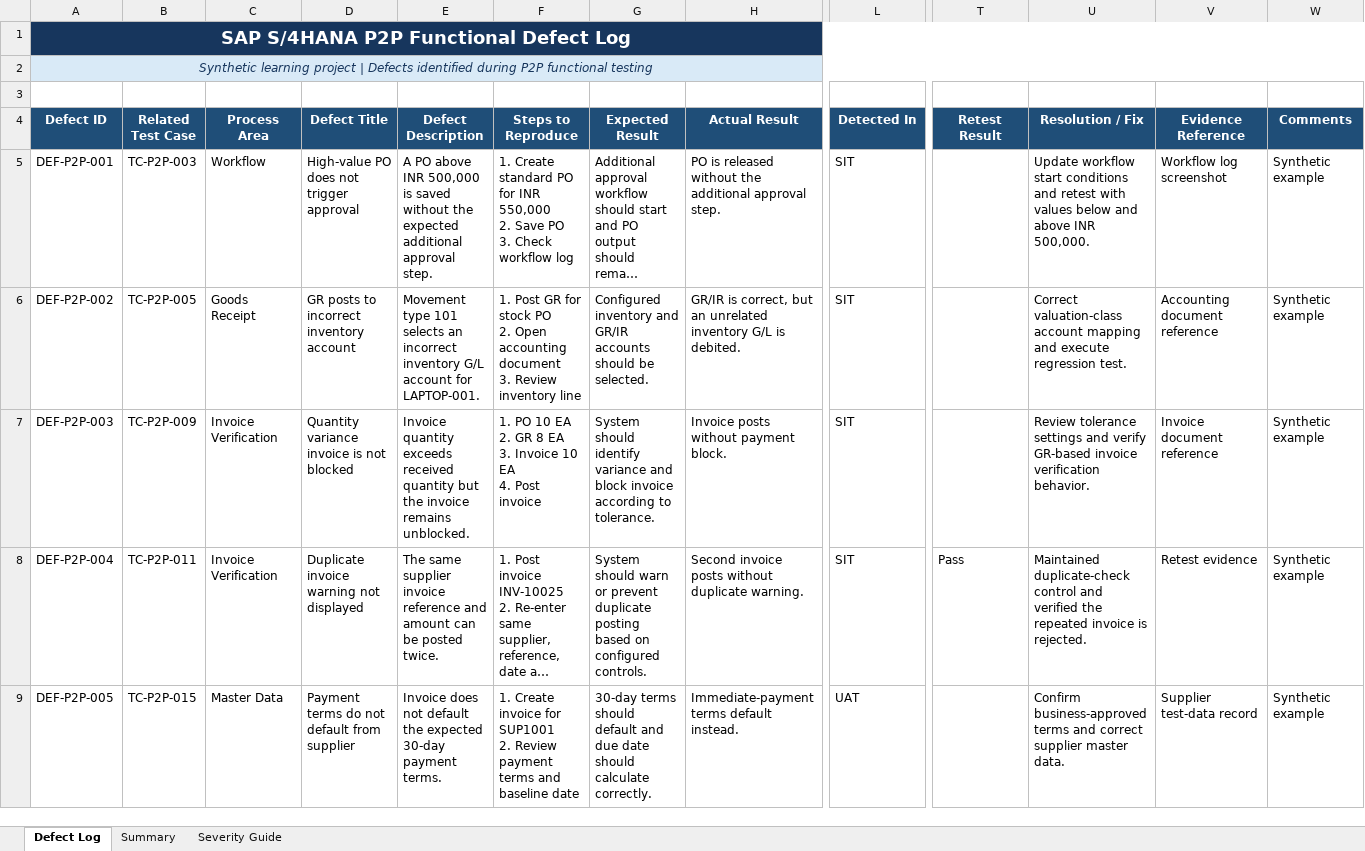
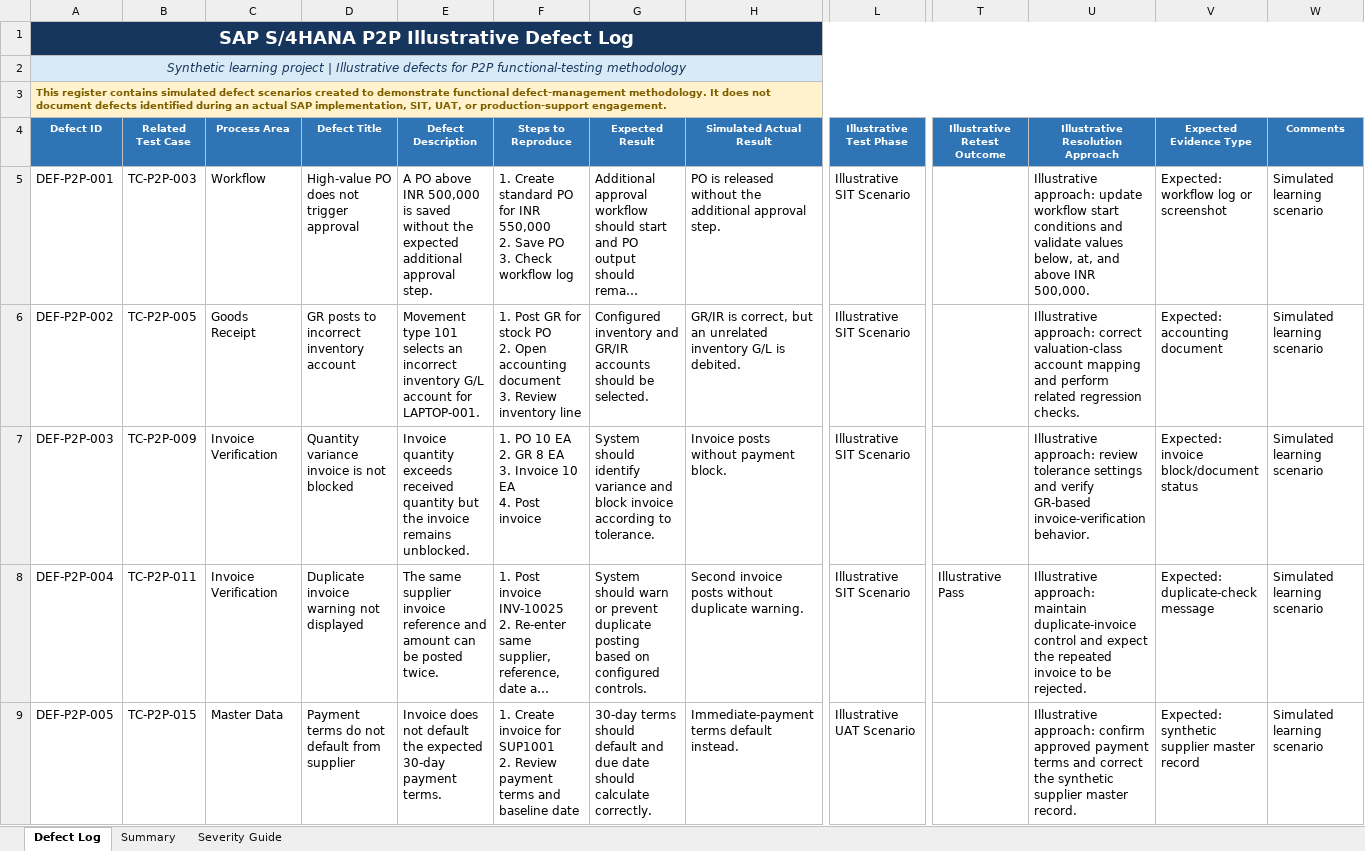
Before and after one commit to SampathGR-SAP/sap-s4hana-p2p-portfolio, an Excel workbook: 09-defect-log/P2P_Defect_Log.xlsx, sheet Defect Log, drawn as a sheet; only a part is shown, gaps mark what is left out; long unchanged cells end in …; values as stored, in another font and other column widths than the file's, no borders; conditional formats and table styles not drawn; the diff covers the shown part only; the diff names each change by its address in the sheet, - before the commit and + after, or states it on an @@ line.

Commit message:
Finalize illustrative defect documentation

```diff
--- a/09-defect-log/P2P_Defect_Log.xlsx (sheet Defect Log)
+++ b/09-defect-log/P2P_Defect_Log.xlsx (sheet Defect Log)
-A1 (Defect ID): SAP S/4HANA P2P Functional Defect Log
+A1 (Defect ID): SAP S/4HANA P2P Illustrative Defect Log
-A2 (Defect ID): …project | Defects identified during P2P functional testing
+A2 (Defect ID): …project | Illustrative defects for P2P functional-testing methodology
-A3 (Defect ID): (empty)
+A3 (Defect ID): This register contains simulated defect scenarios created to demonstrate functional defect-management methodology. It does not document defects identified during an actual SAP implementation, SIT, UAT, or production-support engagement.
-A3:W3 fill: none
+A3:W3 fill: #FFF2CC
+A3:W3 merged
-A4:W4 fill: #1F4E78
+A4:W4 fill: #2F75B5, text size: smaller
-H4: Actual Result
+H4: Simulated Actual Result
-L4: Detected In
+L4: Illustrative Test Phase
-T4: Retest Result
+T4: Illustrative Retest Outcome
-U4: Resolution / Fix
+U4: Illustrative Resolution Approach
-V4: Evidence Reference
+V4: Expected Evidence Type
-L5:L8 (Illustrative Test Phase): SIT
+L5:L8 (Illustrative Test Phase): Illustrative SIT Scenario
-U5 (Illustrative Resolution Approach): Update workflow start conditions and retest with values below and above…
+U5 (Illustrative Resolution Approach): Illustrative approach: update workflow start conditions and validate values below, at, and above…
-V5 (Expected Evidence Type): Workflow log screenshot
+V5 (Expected Evidence Type): Expected: workflow log or screenshot
-W5:W9 (Comments): Synthetic example
+W5:W9 (Comments): Simulated learning scenario
-U6 (Illustrative Resolution Approach): Correct valuation-class account mapping and execute regression test.
+U6 (Illustrative Resolution Approach): Illustrative approach: correct valuation-class account mapping and perform related regression checks.
-V6 (Expected Evidence Type): Accounting document reference
+V6 (Expected Evidence Type): Expected: accounting document
-U7 (Illustrative Resolution Approach): Review tolerance settings and verify GR-based invoice verification behavior.
+U7 (Illustrative Resolution Approach): Illustrative approach: review tolerance settings and verify GR-based invoice-verification behavior.
-V7 (Expected Evidence Type): Invoice document reference
+V7 (Expected Evidence Type): Expected: invoice block/document status
-T8 (Illustrative Retest Outcome): Pass
+T8 (Illustrative Retest Outcome): Illustrative Pass
-U8 (Illustrative Resolution Approach): Maintained duplicate-check control and verified the repeated invoice is rejected.
+U8 (Illustrative Resolution Approach): Illustrative approach: maintain duplicate-invoice control and expect the repeated invoice to be rejected.
-V8 (Expected Evidence Type): Retest evidence
+V8 (Expected Evidence Type): Expected: duplicate-check message
-L9 (Illustrative Test Phase): UAT
+L9 (Illustrative Test Phase): Illustrative UAT Scenario
-U9 (Illustrative Resolution Approach): Confirm business-approved terms and correct supplier master data.
+U9 (Illustrative Resolution Approach): Illustrative approach: confirm approved payment terms and correct the synthetic supplier master record.
-V9 (Expected Evidence Type): Supplier test-data record
+V9 (Expected Evidence Type): Expected: synthetic supplier master record
```
Also changed, not shown: 22 edited cells and cell formats elsewhere in this sheet, sheet Summary, sheet Severity Guide, formulas that keep their value.
